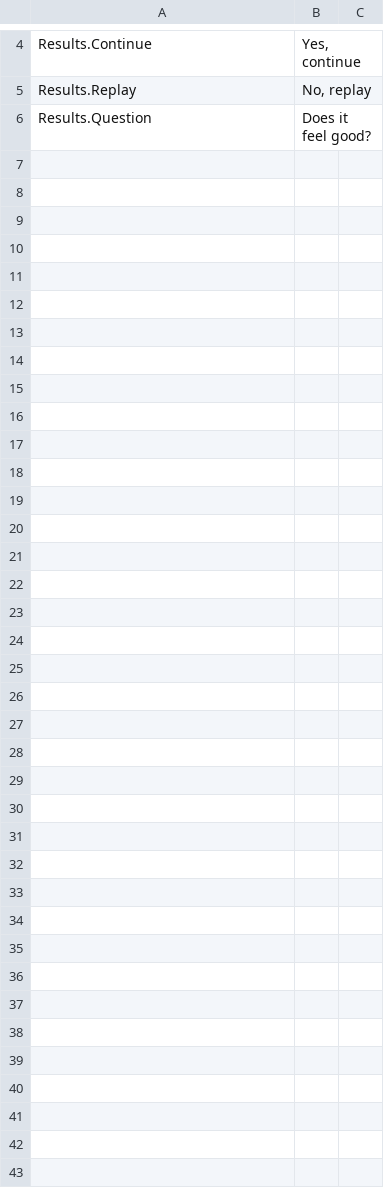
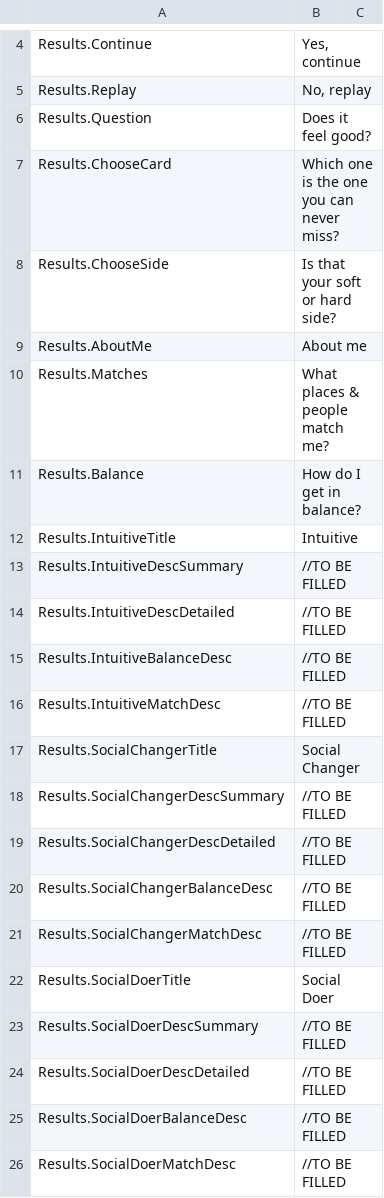
Before and after one commit to guitartrick33/tweekracht, a CSV file: Assets/Localization/Resources/Localization/Results.csv, drawn as a sheet; only a part is shown, gaps mark what is left out; the diff covers the shown part only; the diff names each change by its address in the sheet, - before the commit and + after, or states it on an @@ line.

Commit message:
Added end results mechanic

```diff
--- a/Assets/Localization/Resources/Localization/Results.csv
+++ b/Assets/Localization/Resources/Localization/Results.csv
+row 7: Results.ChooseCard | Which one is the one you can never miss?
+row 8: Results.ChooseSide | Is that your soft or hard side?
+row 9: Results.AboutMe | About me
+row 10: Results.Matches | What places & people match me?
+row 11: Results.Balance | How do I get in balance?
+row 12: Results.IntuitiveTitle | Intuitive
+row 13: Results.IntuitiveDescSummary | //TO BE FILLED
+row 14: Results.IntuitiveDescDetailed | //TO BE FILLED
+row 15: Results.IntuitiveBalanceDesc | //TO BE FILLED
+row 16: Results.IntuitiveMatchDesc | //TO BE FILLED
+row 17: Results.SocialChangerTitle | Social Changer
+row 18: Results.SocialChangerDescSummary | //TO BE FILLED
+row 19: Results.SocialChangerDescDetailed | //TO BE FILLED
+row 20: Results.SocialChangerBalanceDesc | //TO BE FILLED
+row 21: Results.SocialChangerMatchDesc | //TO BE FILLED
+row 22: Results.SocialDoerTitle | Social Doer
+row 23: Results.SocialDoerDescSummary | //TO BE FILLED
+row 24: Results.SocialDoerDescDetailed | //TO BE FILLED
+row 25: Results.SocialDoerBalanceDesc | //TO BE FILLED
+row 26: Results.SocialDoerMatchDesc | //TO BE FILLED
```
Also changed, not shown: 15 added rows elsewhere in this file, Assets/Localization/Resources/Localization/Cards.csv, Assets/Localization/Resources/Localization/Profile.csv, 8 other files.
